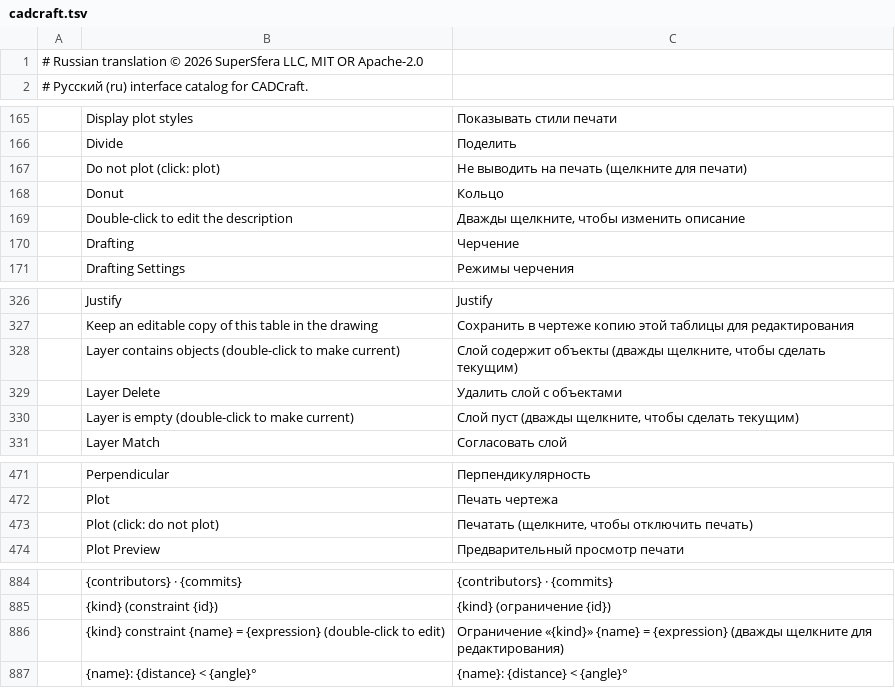
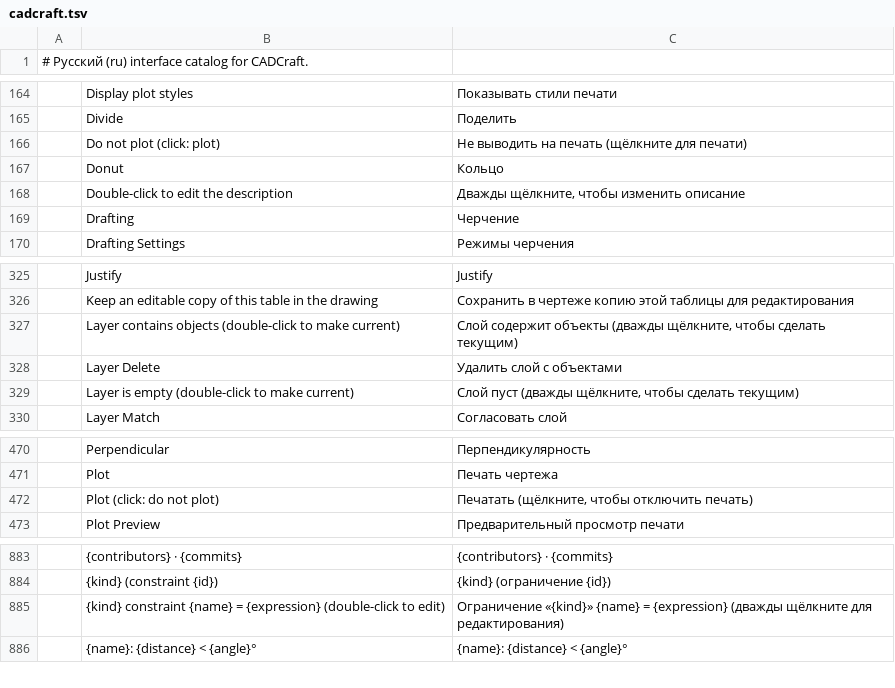
Before and after one commit to supersfera-online/artcraft-ru, a TSV file: translations/craft-i18n/locales/ru/cadcraft.tsv, drawn as a sheet; only a part is shown, gaps mark what is left out.

Commit message:
Update craft-i18n Russian catalogs compiled on 21 Nov 2026 (AniCraft, CADCraft, common, launcher).
Copyright (c) 2026 SuperSfera LLC, MIT OR Apache-2.0.

```diff
--- a/translations/craft-i18n/locales/ru/cadcraft.tsv
+++ b/translations/craft-i18n/locales/ru/cadcraft.tsv
@@ -1,2 +1 @@
-# Russian translation © 2026 SuperSfera LLC, MIT OR Apache-2.0
 # Русский (ru) interface catalog for CADCraft.
@@ -166,5 +165,5 @@
 	Divide	Поделить
-	Do not plot (click: plot)	Не выводить на печать (щелкните для печати)
+	Do not plot (click: plot)	Не выводить на печать (щёлкните для печати)
 	Donut	Кольцо
-	Double-click to edit the description	Дважды щелкните, чтобы изменить описание
+	Double-click to edit the description	Дважды щёлкните, чтобы изменить описание
 	Drafting	Черчение
@@ -327,5 +326,5 @@
 	Keep an editable copy of this table in the drawing	Сохранить в чертеже копию этой таблицы для редактирования
-	Layer contains objects (double-click to make current)	Слой содержит объекты (дважды щелкните, чтобы сделать текущим)
+	Layer contains objects (double-click to make current)	Слой содержит объекты (дважды щёлкните, чтобы сделать текущим)
 	Layer Delete	Удалить слой с объектами
-	Layer is empty (double-click to make current)	Слой пуст (дважды щелкните, чтобы сделать текущим)
+	Layer is empty (double-click to make current)	Слой пуст (дважды щёлкните, чтобы сделать текущим)
 	Layer Match	Согласовать слой
@@ -472,3 +471,3 @@
 	Plot	Печать чертежа
-	Plot (click: do not plot)	Печатать (щелкните, чтобы отключить печать)
+	Plot (click: do not plot)	Печатать (щёлкните, чтобы отключить печать)
 	Plot Preview	Предварительный просмотр печати
@@ -885,3 +884,3 @@
 	{kind} (constraint {id})	{kind} (ограничение {id})
-	{kind} constraint {name} = {expression}  (double-click to edit)	Ограничение «{kind}» {name} = {expression}  (дважды щелкните для редактирования)
+	{kind} constraint {name} = {expression}  (double-click to edit)	Ограничение «{kind}» {name} = {expression}  (дважды щёлкните для редактирования)
 	{name}: {distance} < {angle}°	{name}: {distance} < {angle}°
```
Also changed, not shown: translations/craft-i18n/locales/ru/anicraft.tsv, translations/craft-i18n/locales/ru/common.tsv, 1 other file.
